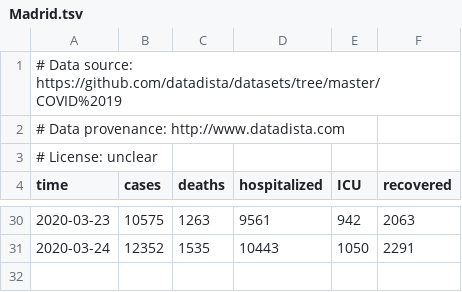
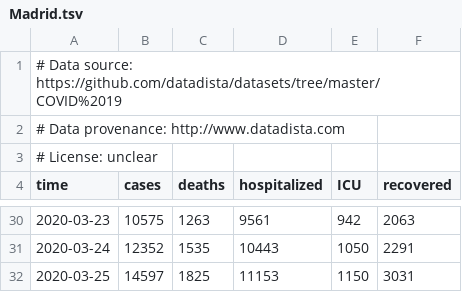
Before and after one commit to hongaar/covid19_scenarios_data, a TSV file: case-counts/Europe/Southern Europe/Spain/Madrid.tsv, drawn as a sheet; only a part is shown, gaps mark what is left out.

Commit message:
update data

```diff
--- a/case-counts/Europe/Southern Europe/Spain/Madrid.tsv
+++ b/case-counts/Europe/Southern Europe/Spain/Madrid.tsv
@@ -31 +31,2 @@ time	cases	deaths	hospitalized	ICU	recovered
 2020-03-24	12352	1535	10443	1050	2291
+2020-03-25	14597	1825	11153	1150	3031
```
Also changed, not shown: case-counts/Europe/Southern Europe/Spain/Andalucía.tsv, case-counts/Europe/Southern Europe/Spain/Castilla y León.tsv, 17 other files.
